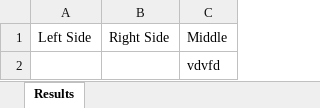
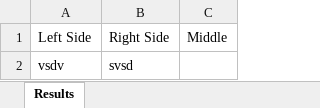
Before and after one commit to erick576/VennFX, an Excel workbook: VennFX/Results.xlsx, sheet Results, drawn as a sheet; values as stored, in another font and other column widths than the file's, no borders; removed rows and columns are numbered as before the commit, all else as after; the diff names each change by its address in the sheet, - before the commit and + after, or states it on an @@ line.

```diff
--- a/VennFX/Results.xlsx (sheet Results)
+++ b/VennFX/Results.xlsx (sheet Results)
-row 2:  |  | vdvfd
+row 2: vsdv | svsd
```
Also changed, not shown: 2 other files.
